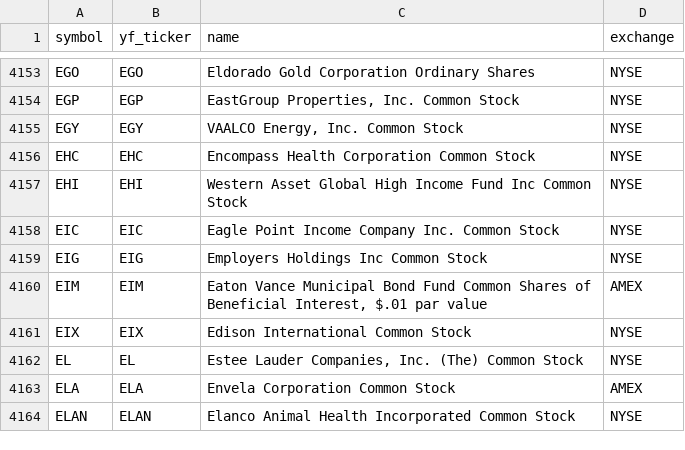
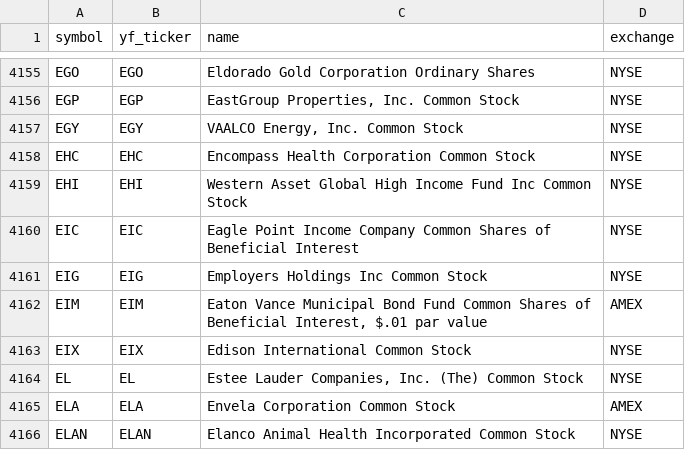
Before and after one commit to Aditya100704/nse-bse-momentum-scanner, a CSV file: data/universe_us.csv, drawn as a sheet; only a part is shown, gaps mark what is left out; the diff covers the shown part only.

```diff
--- a/data/universe_us.csv
+++ b/data/universe_us.csv
@@ -4157,3 +4159,3 @@ EHC,EHC,Encompass Health Corporation Common Stock,NYSE
 EHI,EHI,Western Asset Global High Income Fund Inc Common Stock,NYSE
-EIC,EIC,Eagle Point Income Company Inc. Common Stock,NYSE
+EIC,EIC,Eagle Point Income Company Common Shares of Beneficial Interest,NYSE
 EIG,EIG,Employers Holdings Inc Common Stock,NYSE
```
Also changed, not shown: 2 added rows, 2 removed rows and 1 edited cell elsewhere in this file, data/scanner_output.csv, data/scanner_output_us.csv, 7 other files.
